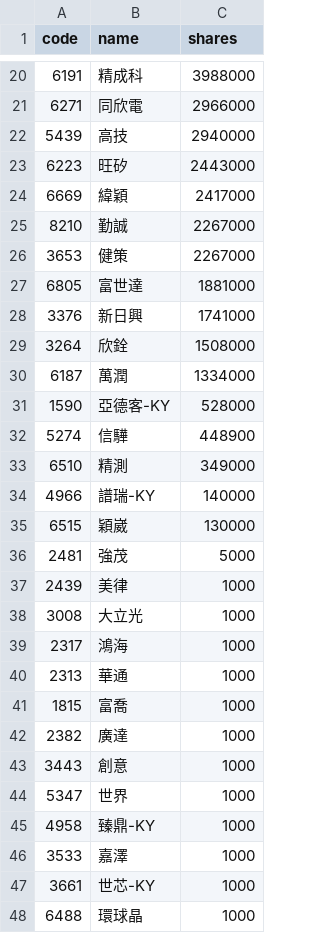
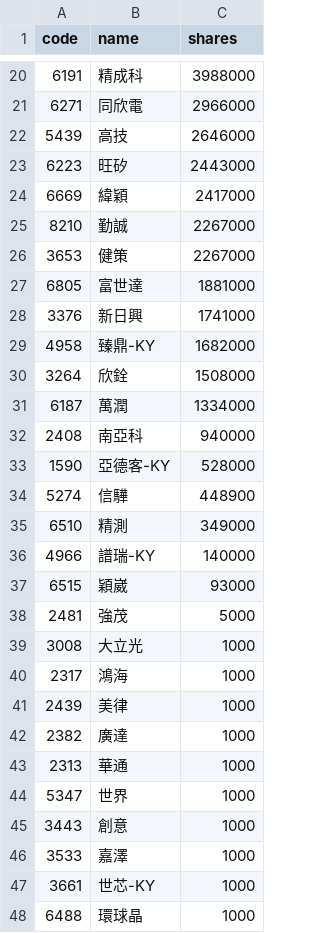
Before and after one commit to 4ru1013/united-etf-00981a-portfolio, a CSV file: data/out/holdings/00981A_latest.csv, drawn as a sheet; only a part is shown, gaps mark what is left out; the diff covers the shown part only.

```diff
--- a/data/out/holdings/00981A_latest.csv
+++ b/data/out/holdings/00981A_latest.csv
@@ -21,3 +21,3 @@
 6271,同欣電,2966000
-5439,高技,2940000
+5439,高技,2646000
 6223,旺矽,2443000
@@ -28,4 +28,6 @@
 3376,新日興,1741000
+4958,臻鼎-KY,1682000
 3264,欣銓,1508000
 6187,萬潤,1334000
+2408,南亞科,940000
 1590,亞德客-KY,528000
@@ -34,13 +36,11 @@
 4966,譜瑞-KY,140000
-6515,穎崴,130000
+6515,穎崴,93000
 2481,強茂,5000
-2439,美律,1000
 3008,大立光,1000
 2317,鴻海,1000
+2439,美律,1000
+2382,廣達,1000
 2313,華通,1000
-1815,富喬,1000
-2382,廣達,1000
+5347,世界,1000
 3443,創意,1000
-5347,世界,1000
-4958,臻鼎-KY,1000
 3533,嘉澤,1000
```
Also changed, not shown: 2 added rows, 2 removed rows and 2 edited cells elsewhere in this file, 4 other files.
